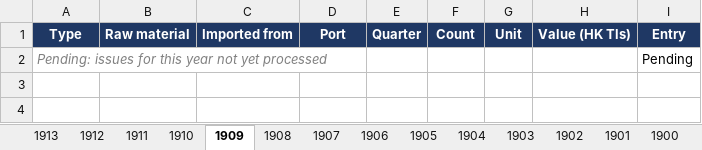
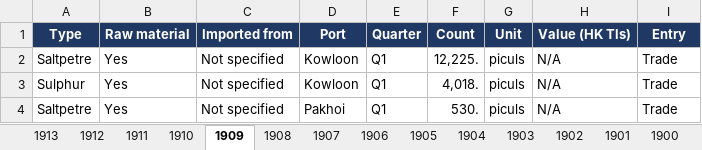
Before and after one commit to hinsonyuen/PATH-Hinson-Work-, an Excel workbook: china/workbooks/China_Arms_Imports_1883-1913.xlsx, sheet 1909, drawn as a sheet; values as stored, in another font and other column widths than the file's, no borders; removed rows and columns are numbered as before the commit, all else as after; the diff names each change by its address in the sheet, - before the commit and + after, or states it on an @@ line.

```diff
--- a/china/workbooks/China_Arms_Imports_1883-1913.xlsx (sheet 1909)
+++ b/china/workbooks/China_Arms_Imports_1883-1913.xlsx (sheet 1909)
-row 2: Pending: issues for this year not yet processed |  |  |  |  |  |  |  | Pending
+row 2: Saltpetre | Yes | Not specified | Kowloon | Q1 | 12,225. | piculs | N/A | Trade
+row 3: Sulphur | Yes | Not specified | Kowloon | Q1 | 4,018. | piculs | N/A | Trade
+row 4: Saltpetre | Yes | Not specified | Pakhoi | Q1 | 530. | piculs | N/A | Trade
```
Also changed, not shown: sheet Notes, sheet 1908, sheet 1907, sheet Coverage, china/workbooks/China_Arms_Exports_1883-1913.xlsx, 4 other files.
